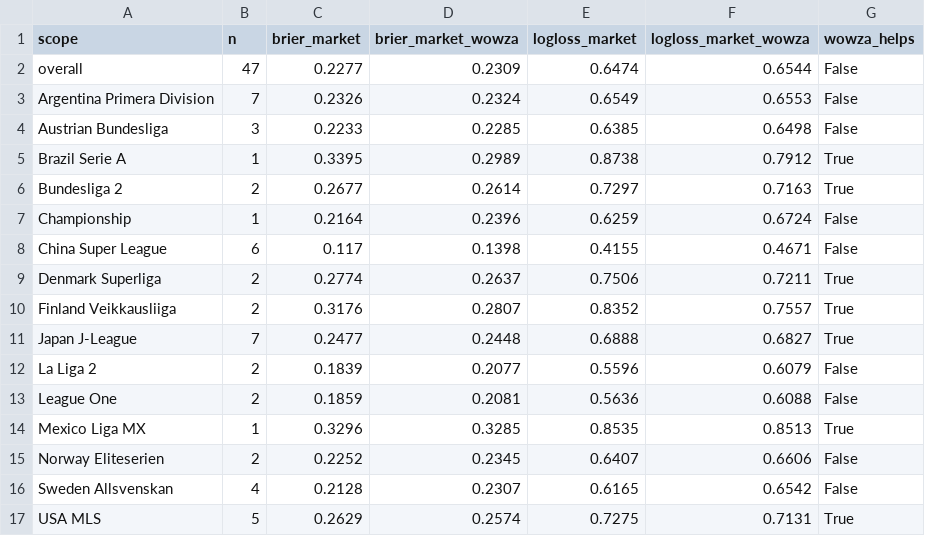
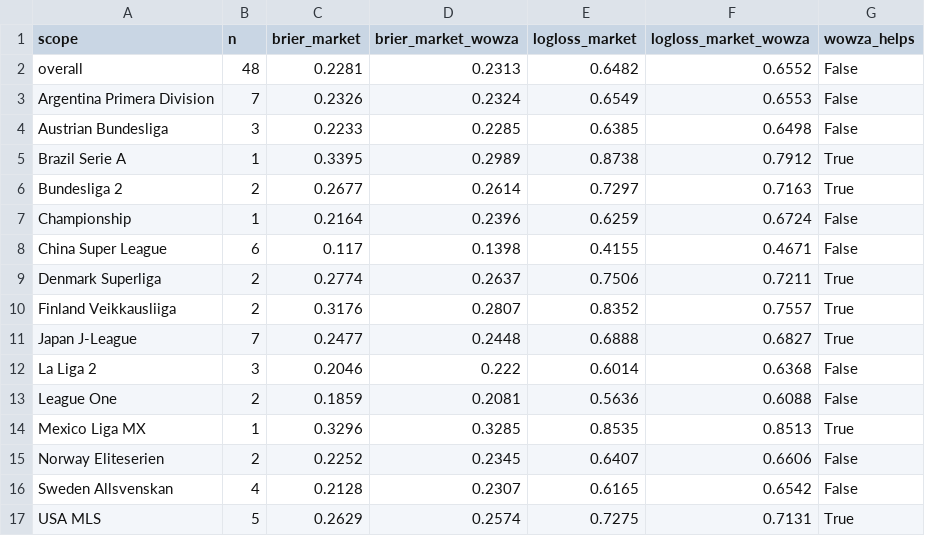
Before and after one commit to NevixAA/wowza_v11, a CSV file: output/v11_residual.csv, drawn as a sheet.

```diff
--- a/output/v11_residual.csv
+++ b/output/v11_residual.csv
@@ -1,3 +1,3 @@
 scope,n,brier_market,brier_market_wowza,logloss_market,logloss_market_wowza,wowza_helps
-overall,47,0.2277,0.2309,0.6474,0.6544,False
+overall,48,0.2281,0.2313,0.6482,0.6552,False
 Argentina Primera Division,7,0.2326,0.2324,0.6549,0.6553,False
@@ -11,3 +11,3 @@ Finland Veikkausliiga,2,0.3176,0.2807,0.8352,0.7557,True
 Japan J-League,7,0.2477,0.2448,0.6888,0.6827,True
-La Liga 2,2,0.1839,0.2077,0.5596,0.6079,False
+La Liga 2,3,0.2046,0.222,0.6014,0.6368,False
 League One,2,0.1859,0.2081,0.5636,0.6088,False
```
Also changed, not shown: output/v11_graded.csv, output/v11_shadow_log.csv.
